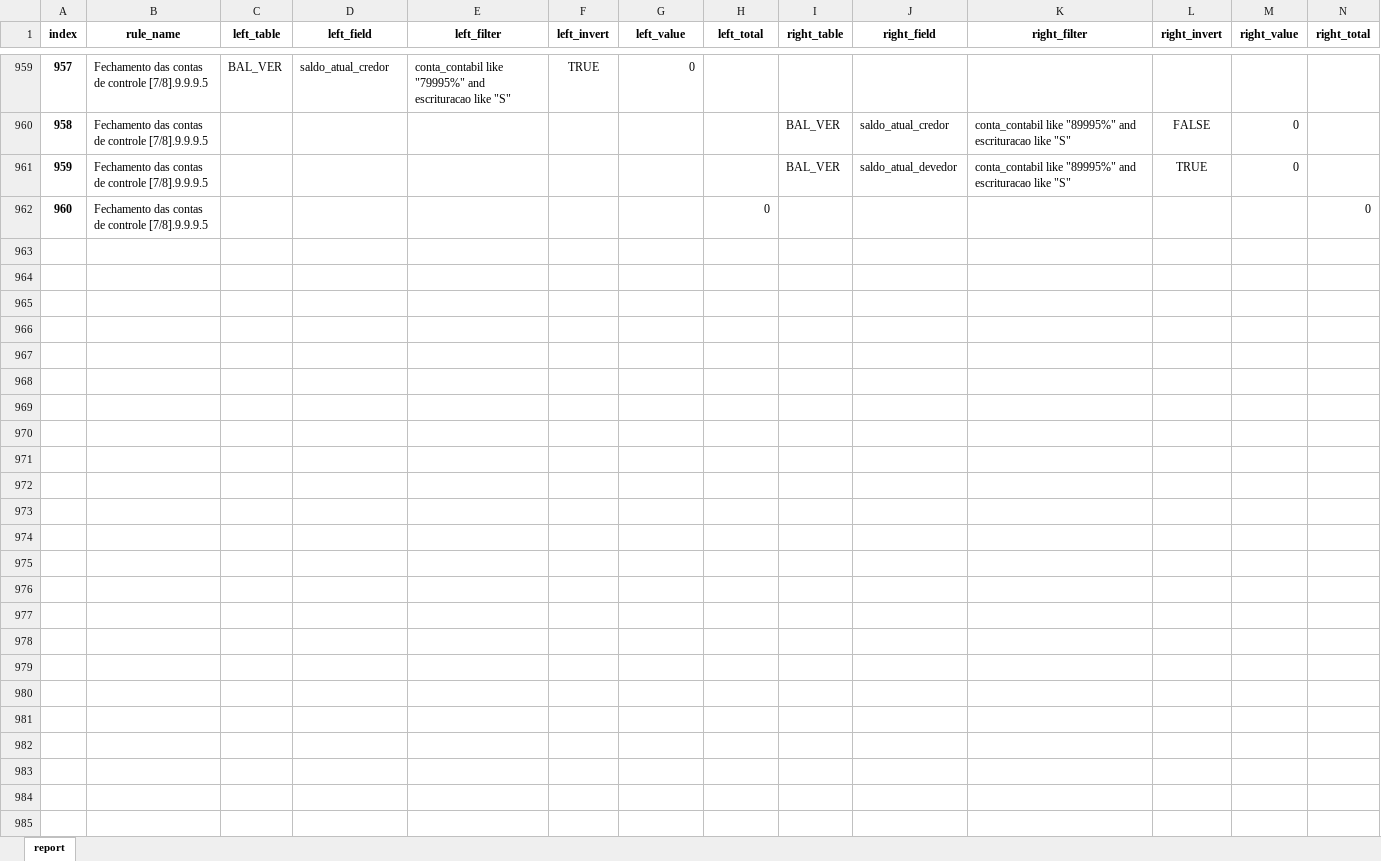
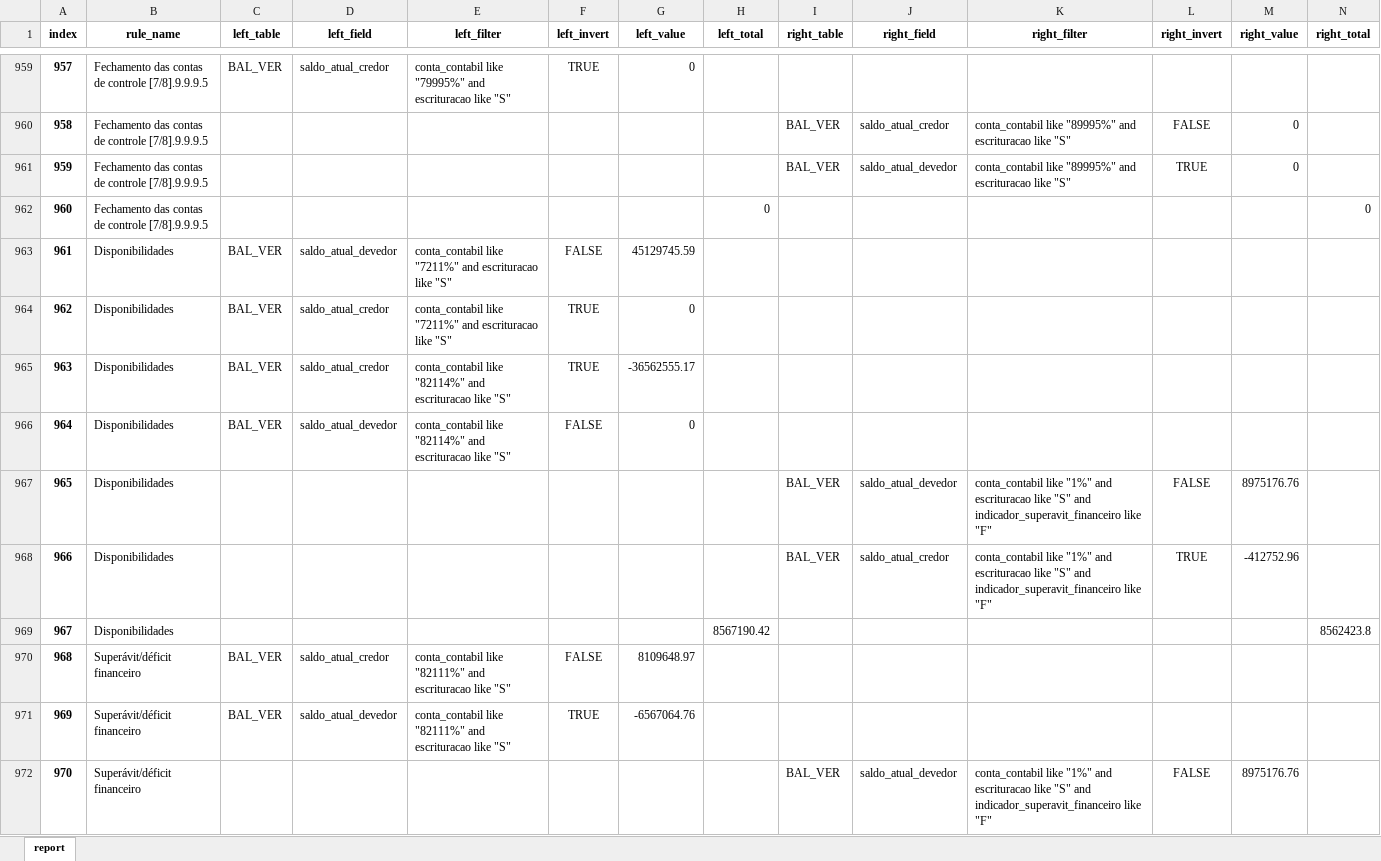
Before and after one commit to iddrs/consistencia-contabil2, an Excel workbook: report.xlsx, sheet report, drawn as a sheet; only a part is shown, gaps mark what is left out; values as stored, in another font and other column widths than the file's, no borders; rows hold the shown columns only; the diff covers the shown part only; the diff names each change by its address in the sheet, - before the commit and + after, or states it on an @@ line.

```diff
--- a/report.xlsx (sheet report)
+++ b/report.xlsx (sheet report)
+row 963: 961 | Disponibilidades | BAL_VER | saldo_atual_devedor | conta_contabil like "7211%" and escrituracao like "S" | FALSE | 45129745.59
+row 964: 962 | Disponibilidades | BAL_VER | saldo_atual_credor | conta_contabil like "7211%" and escrituracao like "S" | TRUE | 0
+row 965: 963 | Disponibilidades | BAL_VER | saldo_atual_credor | conta_contabil like "82114%" and escrituracao like "S" | TRUE | -36562555.17
+row 966: 964 | Disponibilidades | BAL_VER | saldo_atual_devedor | conta_contabil like "82114%" and escrituracao like "S" | FALSE | 0
+row 967: 965 | Disponibilidades |  |  |  |  |  |  | BAL_VER | saldo_atual_devedor | conta_contabil like "1%" and escrituracao like "S" and indicador_superavit_financeiro like "F" | FALSE | 8975176.76
+row 968: 966 | Disponibilidades |  |  |  |  |  |  | BAL_VER | saldo_atual_credor | conta_contabil like "1%" and escrituracao like "S" and indicador_superavit_financeiro like "F" | TRUE | -412752.96
+row 969: 967 | Disponibilidades |  |  |  |  |  | 8567190.42 |  |  |  |  |  | 8562423.8
+row 970: 968 | Superávit/déficit financeiro | BAL_VER | saldo_atual_credor | conta_contabil like "82111%" and escrituracao like "S" | FALSE | 8109648.97
+row 971: 969 | Superávit/déficit financeiro | BAL_VER | saldo_atual_devedor | conta_contabil like "82111%" and escrituracao like "S" | TRUE | -6567064.76
+row 972: 970 | Superávit/déficit financeiro |  |  |  |  |  |  | BAL_VER | saldo_atual_devedor | conta_contabil like "1%" and escrituracao like "S" and indicador_superavit_financeiro like "F" | FALSE | 8975176.76
```
Also changed, not shown: 85 added rows elsewhere in this sheet, 2 other files.
